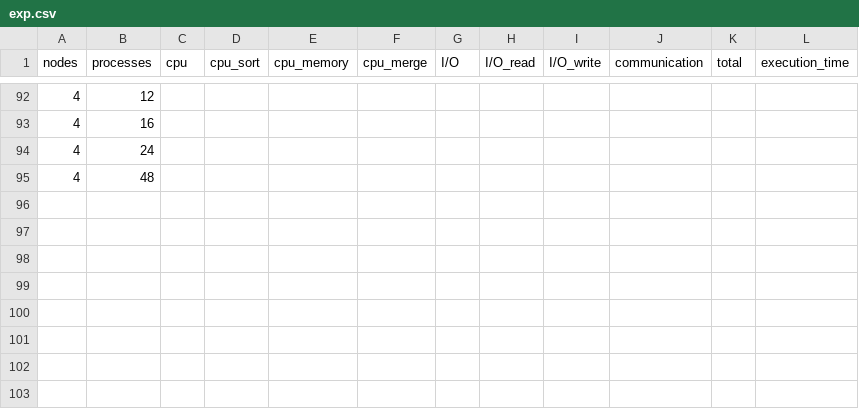
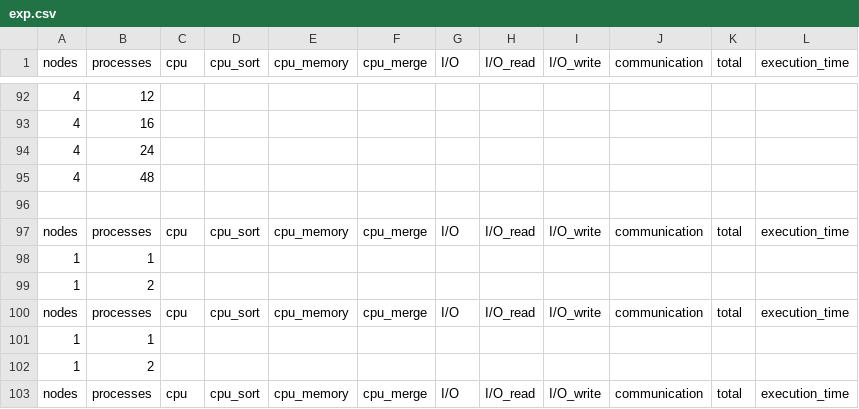
Before and after one commit to FrankCCCCC/pp2020, a CSV file: hw1/measure/exp.csv, drawn as a sheet; only a part is shown, gaps mark what is left out; the diff names each change by its address in the sheet, - before the commit and + after, or states it on an @@ line.

```diff
--- a/hw1/measure/exp.csv
+++ b/hw1/measure/exp.csv
+row 96: (empty)
+row 97: nodes | processes | cpu | cpu_sort | cpu_memory | cpu_merge | I/O | I/O_read | I/O_write | communication | total | execution_time
+row 98: 1 | 1
+row 99: 1 | 2
+row 100: nodes | processes | cpu | cpu_sort | cpu_memory | cpu_merge | I/O | I/O_read | I/O_write | communication | total | execution_time
+row 101: 1 | 1
+row 102: 1 | 2
+row 103: nodes | processes | cpu | cpu_sort | cpu_memory | cpu_merge | I/O | I/O_read | I/O_write | communication | total | execution_time
```
Also changed, not shown: 23 other files.
